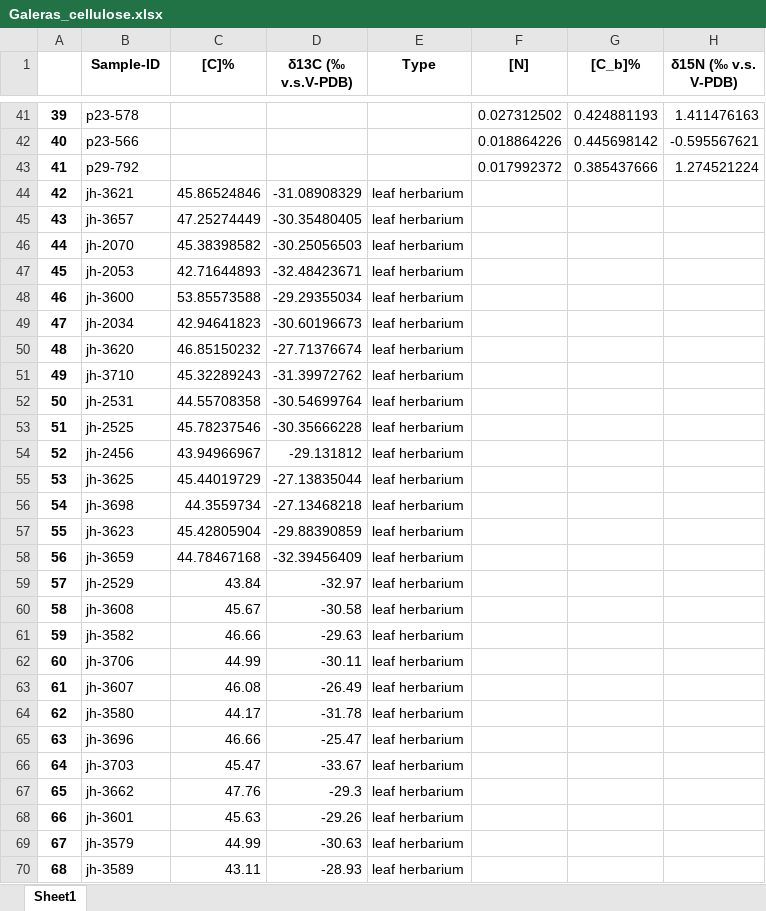
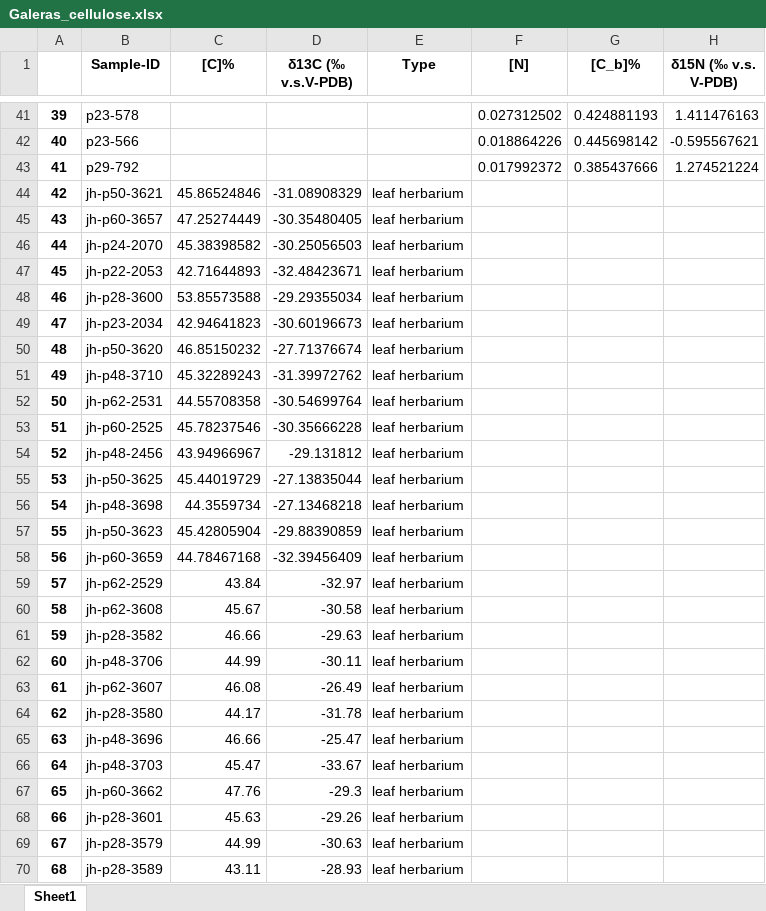
Before and after one commit to ajchavez94/NAPO_preliminar, an Excel workbook: Galeras/Galeras_cellulose.xlsx, sheet Sheet1, drawn as a sheet; only a part is shown, gaps mark what is left out; values as stored, in another font and other column widths than the file's, no borders; the diff covers the shown part only; the diff names each change by its address in the sheet, - before the commit and + after, or states it on an @@ line.

Commit message:
galeras updated con nuevos iso

```diff
--- a/Galeras/Galeras_cellulose.xlsx (sheet Sheet1)
+++ b/Galeras/Galeras_cellulose.xlsx (sheet Sheet1)
-B44 (Sample-ID): jh-3621
+B44 (Sample-ID): jh-p50-3621
-B45 (Sample-ID): jh-3657
+B45 (Sample-ID): jh-p60-3657
-B46 (Sample-ID): jh-2070
+B46 (Sample-ID): jh-p24-2070
-B47 (Sample-ID): jh-2053
+B47 (Sample-ID): jh-p22-2053
-B48 (Sample-ID): jh-3600
+B48 (Sample-ID): jh-p28-3600
-B49 (Sample-ID): jh-2034
+B49 (Sample-ID): jh-p23-2034
-B50 (Sample-ID): jh-3620
+B50 (Sample-ID): jh-p50-3620
-B51 (Sample-ID): jh-3710
+B51 (Sample-ID): jh-p48-3710
-B52 (Sample-ID): jh-2531
+B52 (Sample-ID): jh-p62-2531
-B53 (Sample-ID): jh-2525
+B53 (Sample-ID): jh-p60-2525
-B54 (Sample-ID): jh-2456
+B54 (Sample-ID): jh-p48-2456
-B55 (Sample-ID): jh-3625
+B55 (Sample-ID): jh-p50-3625
-B56 (Sample-ID): jh-3698
+B56 (Sample-ID): jh-p48-3698
-B57 (Sample-ID): jh-3623
+B57 (Sample-ID): jh-p50-3623
-B58 (Sample-ID): jh-3659
+B58 (Sample-ID): jh-p60-3659
-B59 (Sample-ID): jh-2529
+B59 (Sample-ID): jh-p62-2529
-B60 (Sample-ID): jh-3608
+B60 (Sample-ID): jh-p62-3608
-B61 (Sample-ID): jh-3582
+B61 (Sample-ID): jh-p28-3582
-B62 (Sample-ID): jh-3706
+B62 (Sample-ID): jh-p48-3706
-B63 (Sample-ID): jh-3607
+B63 (Sample-ID): jh-p62-3607
-B64 (Sample-ID): jh-3580
+B64 (Sample-ID): jh-p28-3580
-B65 (Sample-ID): jh-3696
+B65 (Sample-ID): jh-p48-3696
-B66 (Sample-ID): jh-3703
+B66 (Sample-ID): jh-p48-3703
-B67 (Sample-ID): jh-3662
+B67 (Sample-ID): jh-p60-3662
-B68 (Sample-ID): jh-3601
+B68 (Sample-ID): jh-p28-3601
-B69 (Sample-ID): jh-3579
+B69 (Sample-ID): jh-p28-3579
-B70 (Sample-ID): jh-3589
+B70 (Sample-ID): jh-p28-3589
```
Also changed, not shown: 7 edited cells elsewhere in this sheet, 5 other files.
